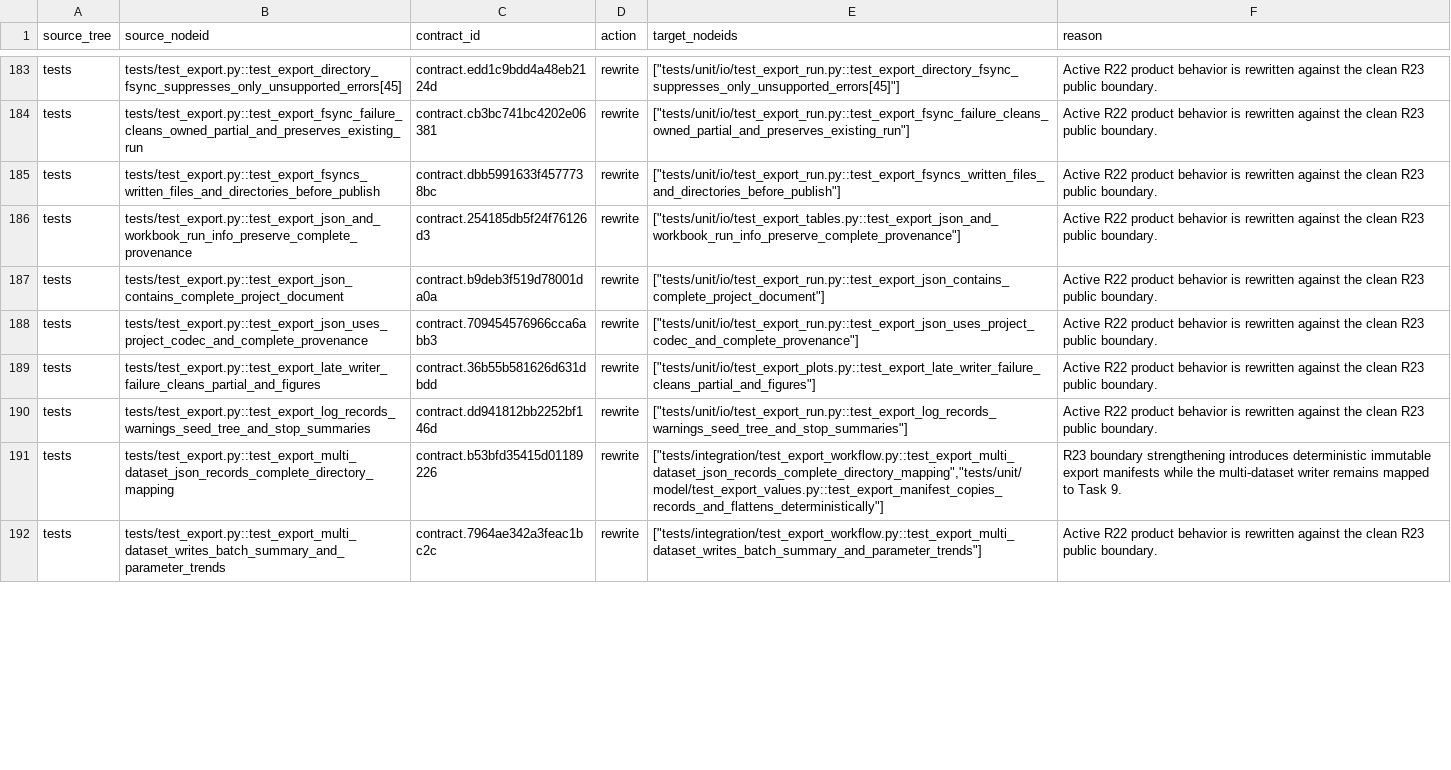
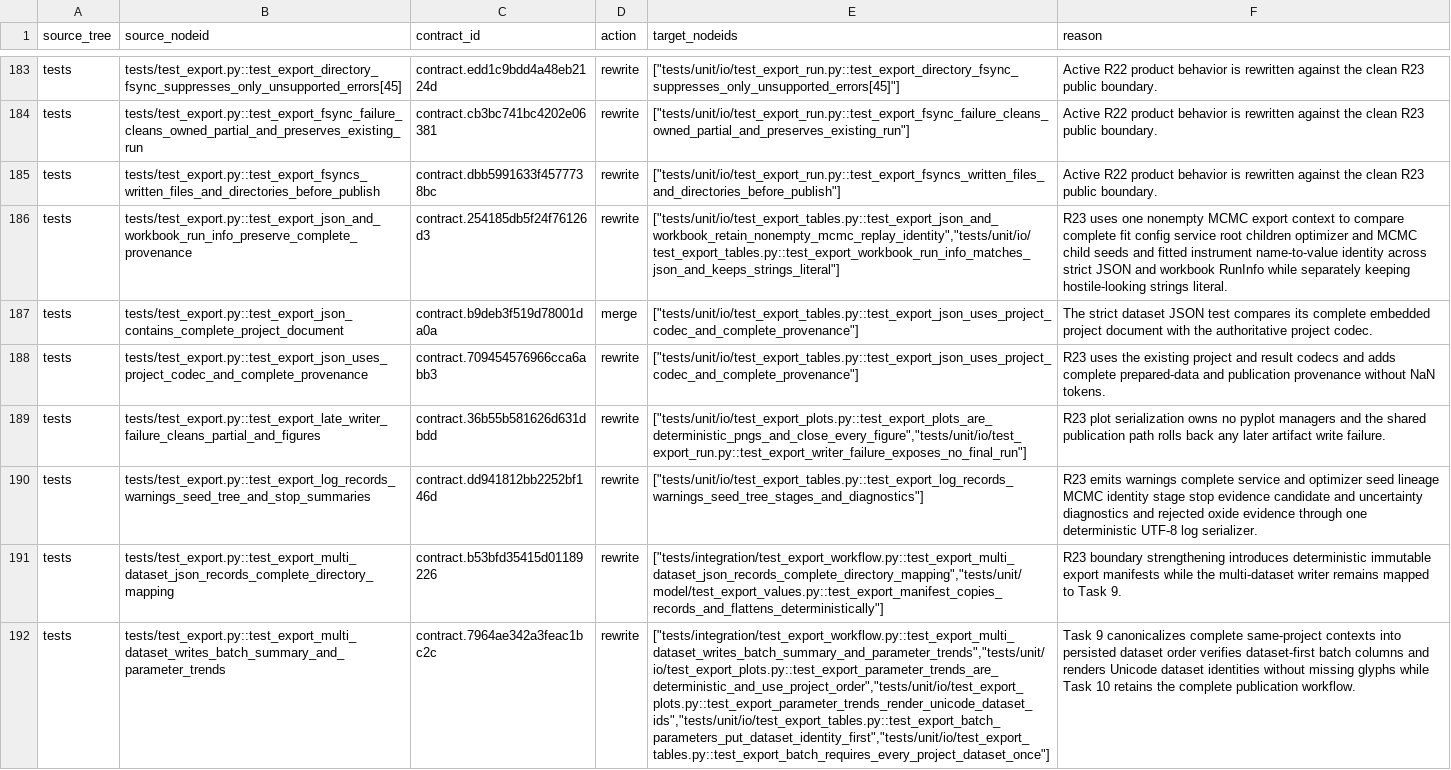
Before and after one commit to zxc-1/xrr-fitter, a CSV file: docs/architecture/r22-r23-test-ledger.csv, drawn as a sheet; only a part is shown, gaps mark what is left out; the diff covers the shown part only; the diff names each change by its address in the sheet, - before the commit and + after, or states it on an @@ line.

Commit message:
refactor: migrate deterministic export and example IO

```diff
--- a/docs/architecture/r22-r23-test-ledger.csv
+++ b/docs/architecture/r22-r23-test-ledger.csv
-E186 (target_nodeids): ["tests/unit/io/test_export_tables.py::test_export_json_and_workbook_run_info_preserve_complete_provenance"]
+E186 (target_nodeids): ["tests/unit/io/test_export_tables.py::test_export_json_and_workbook_retain_nonempty_mcmc_replay_identity","tests/unit/io/test_export_tables.py::test_export_workbook_run_info_matches_json_and_keeps_strings_literal"]
-F186 (reason): Active R22 product behavior is rewritten against the clean R23 public boundary.
+F186 (reason): R23 uses one nonempty MCMC export context to compare complete fit config service root children optimizer and MCMC child seeds and fitted instrument name-to-value identity across strict JSON and workbook RunInfo while separately keeping hostile-looking strings literal.
-D187 (action): rewrite
+D187 (action): merge
-E187 (target_nodeids): ["tests/unit/io/test_export_run.py::test_export_json_contains_complete_project_document"]
+E187 (target_nodeids): ["tests/unit/io/test_export_tables.py::test_export_json_uses_project_codec_and_complete_provenance"]
-F187 (reason): Active R22 product behavior is rewritten against the clean R23 public boundary.
+F187 (reason): The strict dataset JSON test compares its complete embedded project document with the authoritative project codec.
-E188 (target_nodeids): ["tests/unit/io/test_export_run.py::test_export_json_uses_project_codec_and_complete_provenance"]
+E188 (target_nodeids): ["tests/unit/io/test_export_tables.py::test_export_json_uses_project_codec_and_complete_provenance"]
-F188 (reason): Active R22 product behavior is rewritten against the clean R23 public boundary.
+F188 (reason): R23 uses the existing project and result codecs and adds complete prepared-data and publication provenance without NaN tokens.
-E189 (target_nodeids): ["tests/unit/io/test_export_plots.py::test_export_late_writer_failure_cleans_partial_and_figures"]
+E189 (target_nodeids): ["tests/unit/io/test_export_plots.py::test_export_plots_are_deterministic_pngs_and_close_every_figure","tests/unit/io/test_export_run.py::test_export_writer_failure_exposes_no_final_run"]
-F189 (reason): Active R22 product behavior is rewritten against the clean R23 public boundary.
+F189 (reason): R23 plot serialization owns no pyplot managers and the shared publication path rolls back any later artifact write failure.
-E190 (target_nodeids): ["tests/unit/io/test_export_run.py::test_export_log_records_warnings_seed_tree_and_stop_summaries"]
+E190 (target_nodeids): ["tests/unit/io/test_export_tables.py::test_export_log_records_warnings_seed_tree_stages_and_diagnostics"]
-F190 (reason): Active R22 product behavior is rewritten against the clean R23 public boundary.
+F190 (reason): R23 emits warnings complete service and optimizer seed lineage MCMC identity stage stop evidence candidate and uncertainty diagnostics and rejected oxide evidence through one deterministic UTF-8 log serializer.
-E192 (target_nodeids): ["tests/integration/test_export_workflow.py::test_export_multi_dataset_writes_batch_summary_and_parameter_trends"]
+E192 (target_nodeids): ["tests/integration/test_export_workflow.py::test_export_multi_dataset_writes_batch_summary_and_parameter_trends","tests/unit/io/test_export_plots.py::test_export_parameter_trends_are_deterministic_and_use_project_order","tests/unit/io/test_export_plots.py::test_export_parameter_trends_render_unicode_dataset_ids","tests/unit/io/test_export_tables.py::test_export_batch_parameters_put_dataset_identity_first","tests/unit/io/test_export_tables.py::test_export_batch_requires_every_project_dataset_once"]
-F192 (reason): Active R22 product behavior is rewritten against the clean R23 public boundary.
+F192 (reason): Task 9 canonicalizes complete same-project contexts into persisted dataset order verifies dataset-first batch columns and renders Unicode dataset identities without missing glyphs while Task 10 retains the complete publication workflow.
```
Also changed, not shown: 34 edited cells elsewhere in this file, 16 other files.
